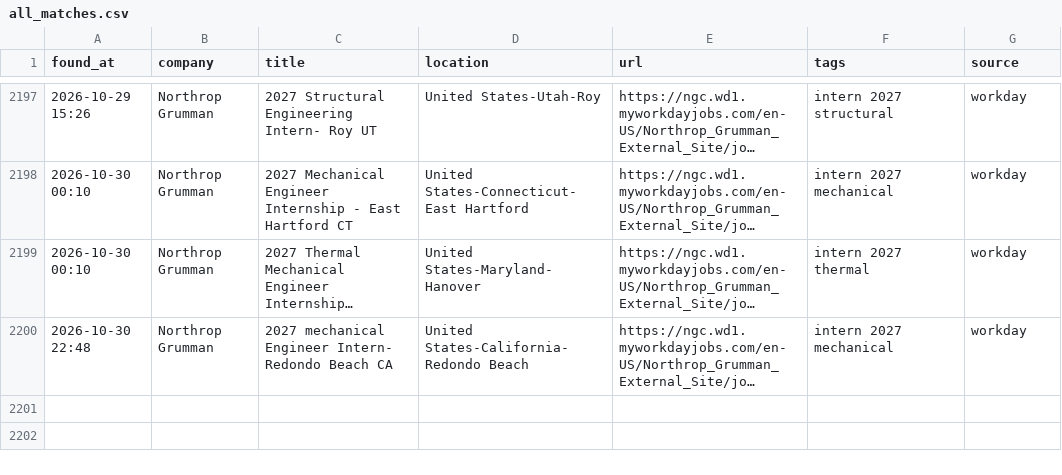
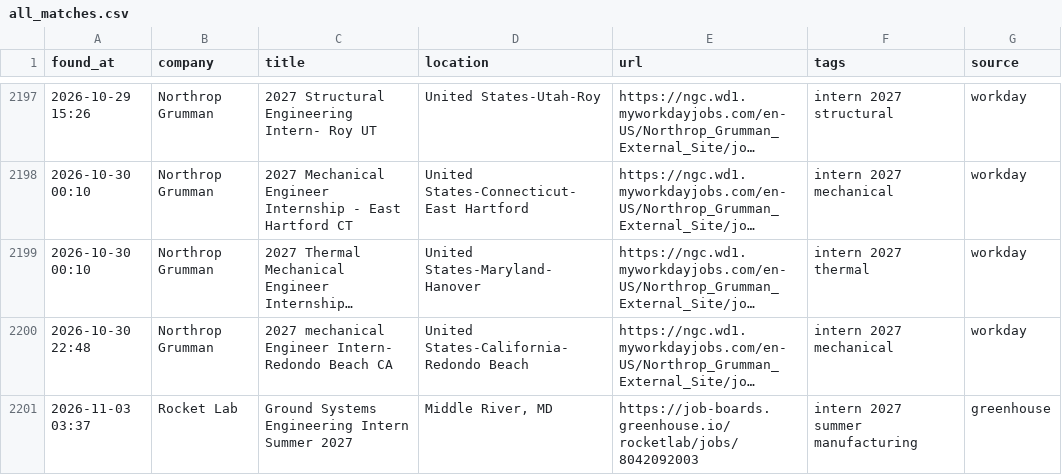
Before and after one commit to anshpatel8014-dotcom/internships, a CSV file: all_matches.csv, drawn as a sheet; only a part is shown, gaps mark what is left out; long unchanged cells end in …; the diff names each change by its address in the sheet, - before the commit and + after, or states it on an @@ line.

```diff
--- a/all_matches.csv
+++ b/all_matches.csv
+row 2201: 2026-11-03 03:37 | Rocket Lab | Ground Systems Engineering Intern Summer 2027 | Middle River, MD | https://job-boards.greenhouse.io/rocketlab/jobs/8042092003 | intern 2027 summer manufacturing | greenhouse
```
Also changed, not shown: 2 other files.
